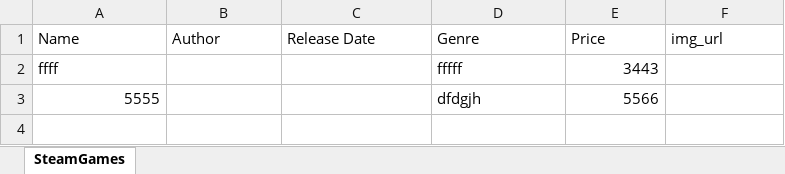
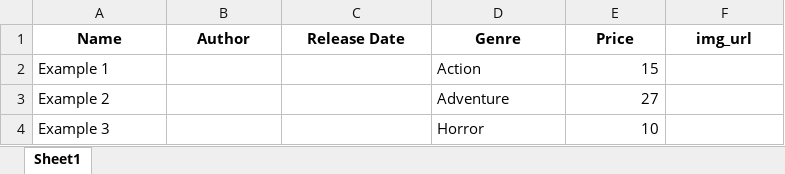
Before and after one commit to OsherBerGit/SeleniumAddingGames, an Excel workbook: games.xlsx, sheet Sheet1, drawn as a sheet; values as stored, in another font and other column widths than the file's, no borders; removed rows and columns are numbered as before the commit, all else as after; the diff names each change by its address in the sheet, - before the commit and + after, or states it on an @@ line.

Commit message:
Sending games working!

```diff
--- a/games.xlsx (sheet Sheet1)
+++ b/games.xlsx (sheet Sheet1)
-sheet tab: SteamGames
+sheet tab: Sheet1
@@ A1:F1 bold: off → on, alignment: left → center @@
-row 2: ffff |  |  | fffff | 3443
-row 3: 5555 |  |  | dfdgjh | 5566
+row 2: Example 1 |  |  | Action | 15
+row 3: Example 2 |  |  | Adventure | 27
+row 4: Example 3 |  |  | Horror | 10
```
Also changed, not shown: 4 other files.
